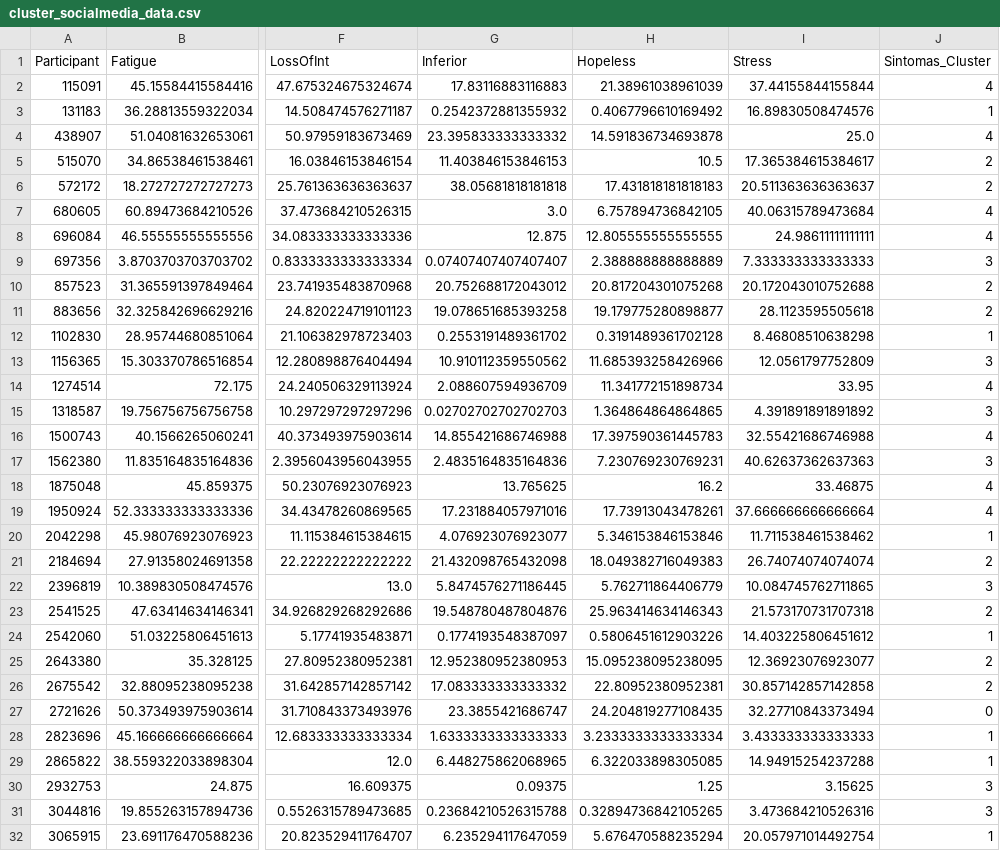
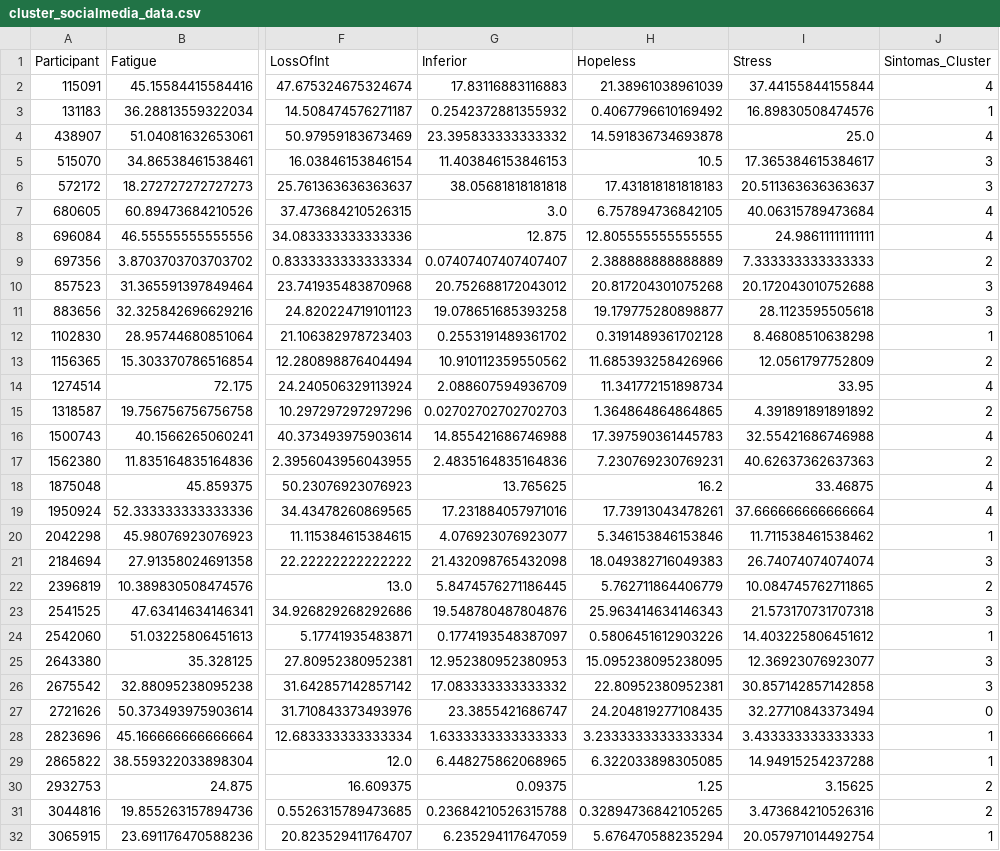
Before and after one commit to serNAVARRO7/AISaturdays-depresion-rrss, a CSV file: processed-data/cluster_socialmedia_data.csv, drawn as a sheet; only a part is shown, gaps mark what is left out; the diff covers the shown part only; the diff names each change by its address in the sheet, - before the commit and + after, or states it on an @@ line.

Commit message:
Added 3K Cluster Analysis

```diff
--- a/processed-data/cluster_socialmedia_data.csv
+++ b/processed-data/cluster_socialmedia_data.csv
-J5:J6 (Sintomas_Cluster): 2
+J5:J6 (Sintomas_Cluster): 3
-J9 (Sintomas_Cluster): 3
+J9 (Sintomas_Cluster): 2
-J10:J11 (Sintomas_Cluster): 2
+J10:J11 (Sintomas_Cluster): 3
-J13 (Sintomas_Cluster): 3
+J13 (Sintomas_Cluster): 2
-J15 (Sintomas_Cluster): 3
+J15 (Sintomas_Cluster): 2
-J17 (Sintomas_Cluster): 3
+J17 (Sintomas_Cluster): 2
-J21 (Sintomas_Cluster): 2
+J21 (Sintomas_Cluster): 3
-J22 (Sintomas_Cluster): 3
+J22 (Sintomas_Cluster): 2
-J23 (Sintomas_Cluster): 2
+J23 (Sintomas_Cluster): 3
-J25:J26 (Sintomas_Cluster): 2
+J25:J26 (Sintomas_Cluster): 3
-J30:J31 (Sintomas_Cluster): 3
+J30:J31 (Sintomas_Cluster): 2
```
Also changed, not shown: 45 edited cells elsewhere in this file, 1 other file.
